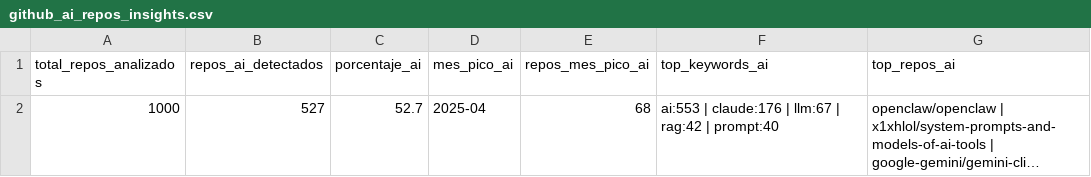
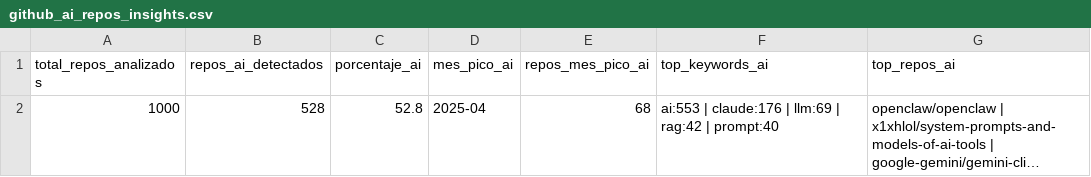
Before and after one commit to Sam-24-dev/Technology-trend-analysis-platform, a CSV file: datos/github_ai_repos_insights.csv, drawn as a sheet; long unchanged cells end in …; the diff names each change by its address in the sheet, - before the commit and + after, or states it on an @@ line.

```diff
--- a/datos/github_ai_repos_insights.csv
+++ b/datos/github_ai_repos_insights.csv
-B2 (repos_ai_detectados): 527
+B2 (repos_ai_detectados): 528
-C2 (porcentaje_ai): 52.7
+C2 (porcentaje_ai): 52.8
-F2 (top_keywords_ai): …claude:176 | llm:67 | rag:42…
+F2 (top_keywords_ai): …claude:176 | llm:69 | rag:42…
```
Also changed, not shown: datos/github_correlacion.csv, datos/github_repos_2025.csv, 15 other files.
